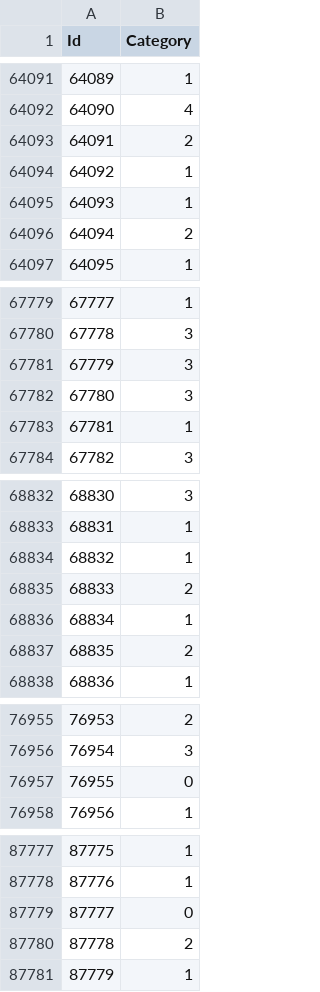
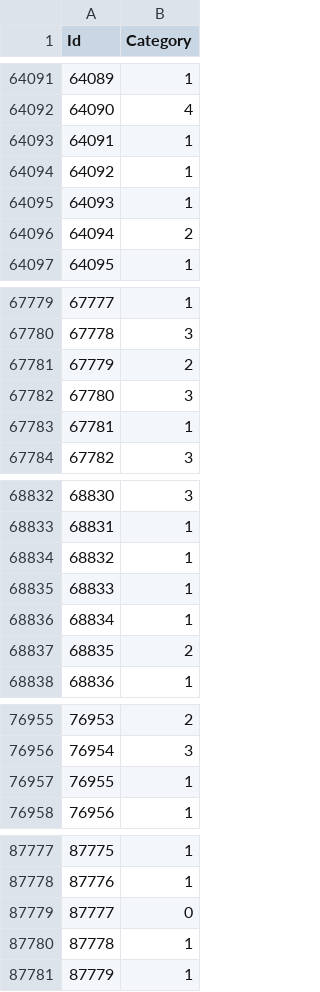
Before and after one commit to frankwu2000/comp551_project2, a CSV file: output_data_set/library_logistic_output.csv, drawn as a sheet; only a part is shown, gaps mark what is left out; the diff covers the shown part only.

```diff
--- a/output_data_set/library_logistic_output.csv
+++ b/output_data_set/library_logistic_output.csv
@@ -64092,3 +64092,3 @@ Id,Category
 64090,4
-64091,2
+64091,1
 64092,1
@@ -67780,3 +67780,3 @@ Id,Category
 67778,3
-67779,3
+67779,2
 67780,3
@@ -68834,3 +68834,3 @@ Id,Category
 68832,1
-68833,2
+68833,1
 68834,1
@@ -76956,3 +76956,3 @@ Id,Category
 76954,3
-76955,0
+76955,1
 76956,1
@@ -87779,3 +87779,3 @@ Id,Category
 87777,0
-87778,2
+87778,1
 87779,1
```
Also changed, not shown: 8 edited cells elsewhere in this file, 7 other files.
